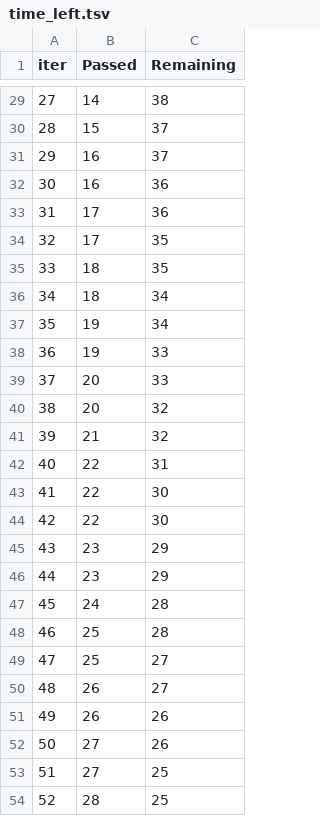
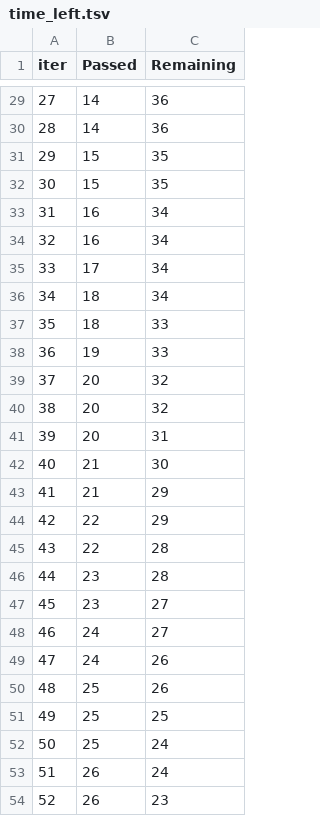
Before and after one commit to Sathyakala-devarajan/mlproject, a TSV file: catboost_info/time_left.tsv, drawn as a sheet; only a part is shown, gaps mark what is left out; the diff covers the shown part only.

```diff
--- a/catboost_info/time_left.tsv
+++ b/catboost_info/time_left.tsv
@@ -29,26 +29,26 @@ iter	Passed	Remaining
-27	14	38
-28	15	37
-29	16	37
-30	16	36
-31	17	36
-32	17	35
-33	18	35
+27	14	36
+28	14	36
+29	15	35
+30	15	35
+31	16	34
+32	16	34
+33	17	34
 34	18	34
-35	19	34
+35	18	33
 36	19	33
-37	20	33
+37	20	32
 38	20	32
-39	21	32
-40	22	31
-41	22	30
-42	22	30
-43	23	29
-44	23	29
-45	24	28
-46	25	28
-47	25	27
-48	26	27
-49	26	26
-50	27	26
-51	27	25
-52	28	25
+39	20	31
+40	21	30
+41	21	29
+42	22	29
+43	22	28
+44	23	28
+45	23	27
+46	24	27
+47	24	26
+48	25	26
+49	25	25
+50	25	24
+51	26	24
+52	26	23
```
Also changed, not shown: 123 edited cells elsewhere in this file, 2 other files.
